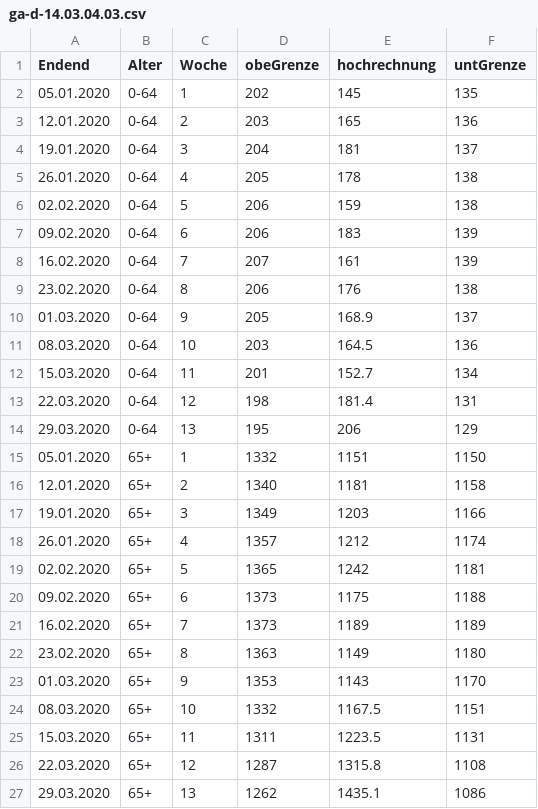
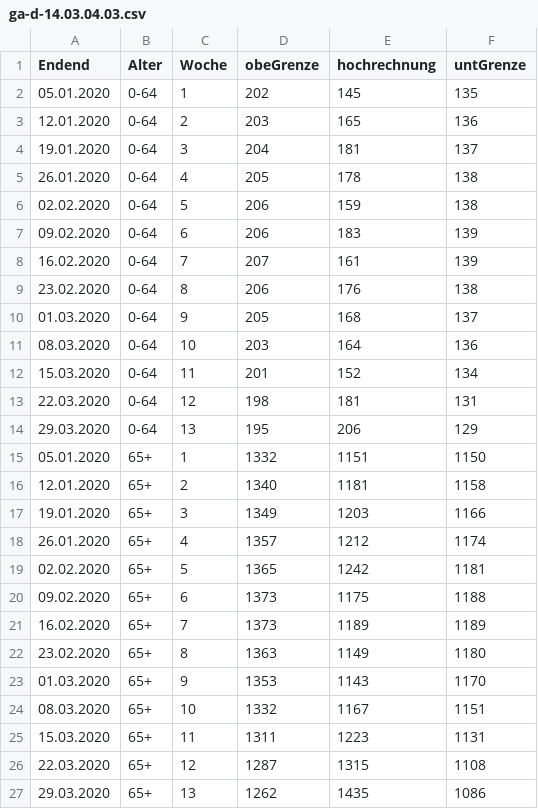
Before and after one commit to pnwscm60/pnwscm60.github.io, a CSV file: data/ga-d-14.03.04.03.csv, drawn as a sheet.

Commit message:
Update ga-d-14.03.04.03.csv

```diff
--- a/data/ga-d-14.03.04.03.csv
+++ b/data/ga-d-14.03.04.03.csv
@@ -9,6 +9,6 @@ Endend,Alter,Woche,obeGrenze,hochrechnung,untGrenze
 23.02.2020,0-64,8,206,176,138
-01.03.2020,0-64,9,205,168.9,137
-08.03.2020,0-64,10,203,164.5,136
-15.03.2020,0-64,11,201,152.7,134
-22.03.2020,0-64,12,198,181.4,131
+01.03.2020,0-64,9,205,168,137
+08.03.2020,0-64,10,203,164,136
+15.03.2020,0-64,11,201,152,134
+22.03.2020,0-64,12,198,181,131
 29.03.2020,0-64,13,195,206,129
@@ -23,5 +23,5 @@ Endend,Alter,Woche,obeGrenze,hochrechnung,untGrenze
 01.03.2020,65+,9,1353,1143,1170
-08.03.2020,65+,10,1332,1167.5,1151
-15.03.2020,65+,11,1311,1223.5,1131
-22.03.2020,65+,12,1287,1315.8,1108
-29.03.2020,65+,13,1262,1435.1,1086
+08.03.2020,65+,10,1332,1167,1151
+15.03.2020,65+,11,1311,1223,1131
+22.03.2020,65+,12,1287,1315,1108
+29.03.2020,65+,13,1262,1435,1086
```
